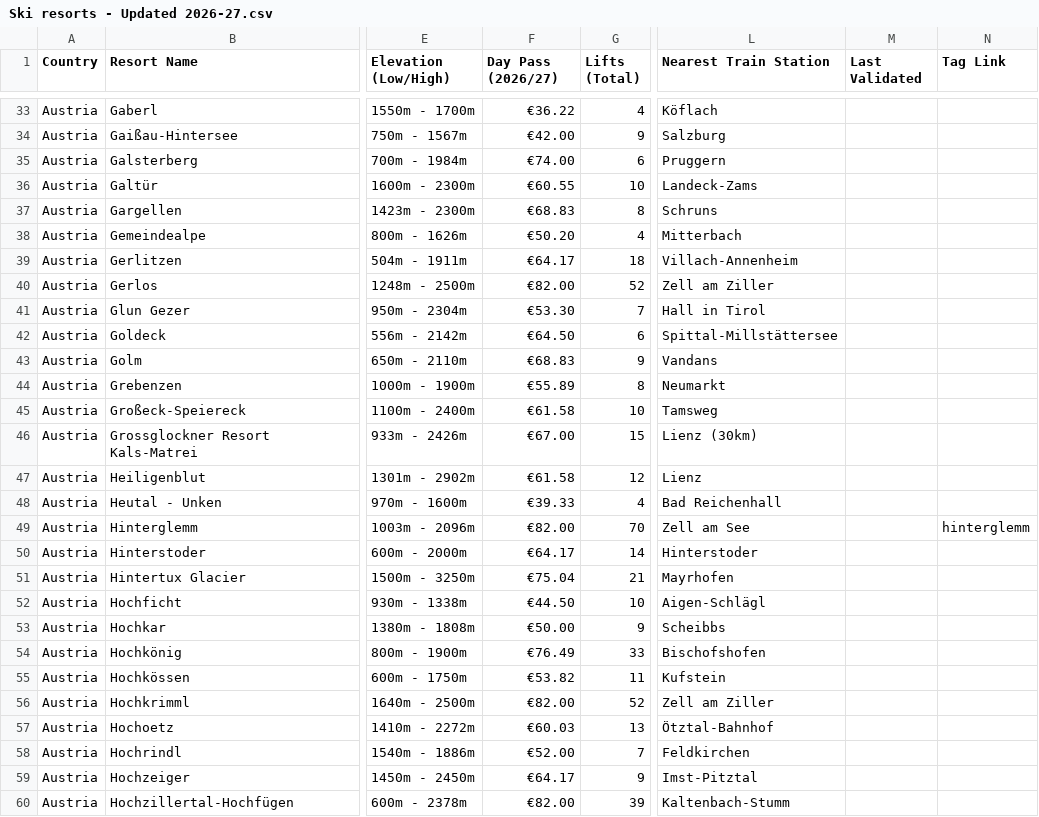
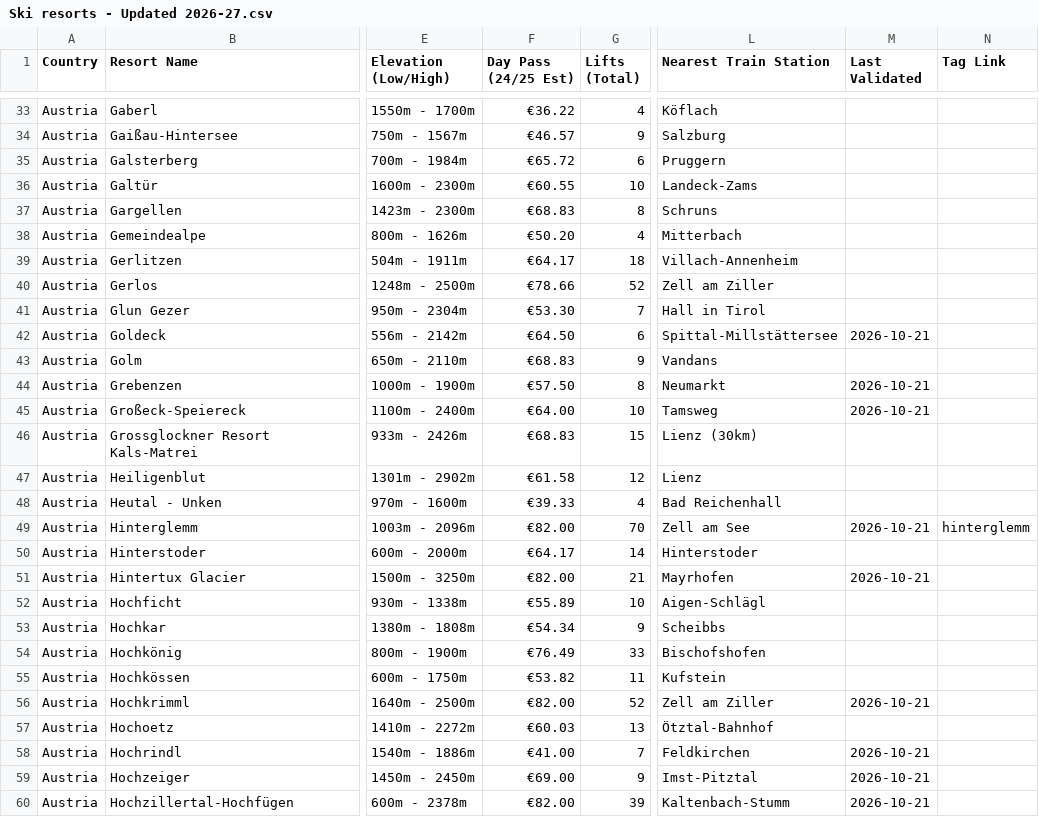
Before and after one commit to dmargolius-pixel/europe-ski-resorts, a CSV file: Ski resorts - Updated 2026-27.csv, drawn as a sheet; only a part is shown, gaps mark what is left out; the diff covers the shown part only; the diff names each change by its address in the sheet, - before the commit and + after, or states it on an @@ line.

```diff
--- a/Ski resorts - Updated 2026-27.csv
+++ b/Ski resorts - Updated 2026-27.csv
-F1: Day Pass (2026/27)
+F1: Day Pass (24/25 Est)
-F34 (Day Pass (24/25 Est)): €42.00
+F34 (Day Pass (24/25 Est)): €46.57
-F35 (Day Pass (24/25 Est)): €74.00
+F35 (Day Pass (24/25 Est)): €65.72
-F40 (Day Pass (24/25 Est)): €82.00
+F40 (Day Pass (24/25 Est)): €78.66
-M42 (Last Validated): (empty)
+M42 (Last Validated): 2026-10-21
-F44 (Day Pass (24/25 Est)): €55.89
+F44 (Day Pass (24/25 Est)): €57.50
-M44:M45 (Last Validated): (empty)
+M44:M45 (Last Validated): 2026-10-21
-F45 (Day Pass (24/25 Est)): €61.58
+F45 (Day Pass (24/25 Est)): €64.00
-F46 (Day Pass (24/25 Est)): €67.00
+F46 (Day Pass (24/25 Est)): €68.83
-M49 (Last Validated): (empty)
+M49 (Last Validated): 2026-10-21
-F51 (Day Pass (24/25 Est)): €75.04
+F51 (Day Pass (24/25 Est)): €82.00
-M51 (Last Validated): (empty)
+M51 (Last Validated): 2026-10-21
-F52 (Day Pass (24/25 Est)): €44.50
+F52 (Day Pass (24/25 Est)): €55.89
-F53 (Day Pass (24/25 Est)): €50.00
+F53 (Day Pass (24/25 Est)): €54.34
-M56 (Last Validated): (empty)
+M56 (Last Validated): 2026-10-21
-F58 (Day Pass (24/25 Est)): €52.00
+F58 (Day Pass (24/25 Est)): €41.00
-M58:M60 (Last Validated): (empty)
+M58:M60 (Last Validated): 2026-10-21
-F59 (Day Pass (24/25 Est)): €64.17
+F59 (Day Pass (24/25 Est)): €69.00
```
Also changed, not shown: 29 edited cells elsewhere in this file, lift_pass_batch_audit.csv.
